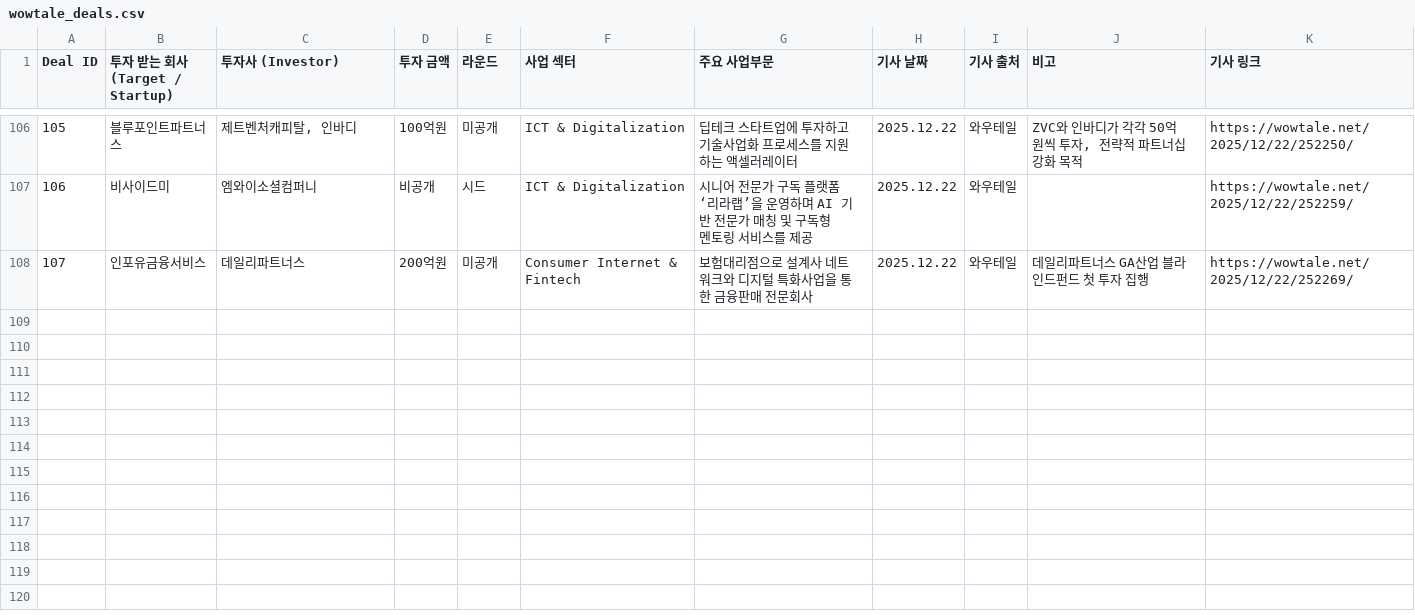
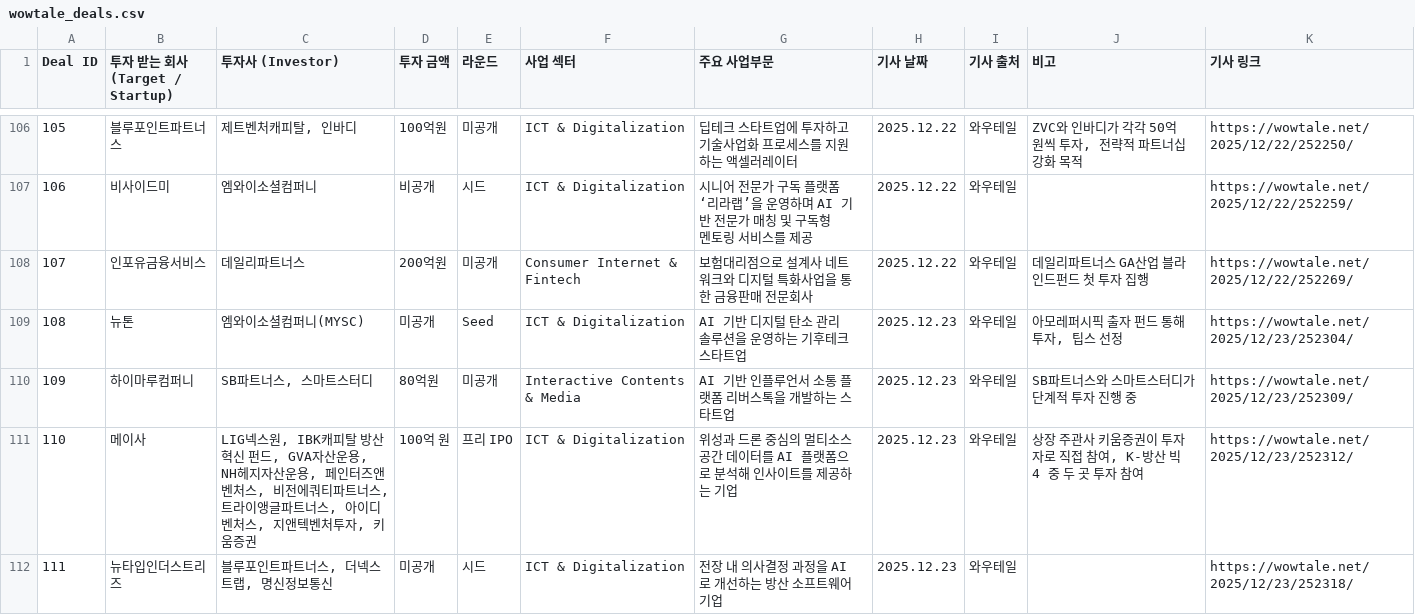
Before and after one commit to LFIntern/VC-News, a CSV file: wowtale_deals.csv, drawn as a sheet; only a part is shown, gaps mark what is left out; the diff names each change by its address in the sheet, - before the commit and + after, or states it on an @@ line.

```diff
--- a/wowtale_deals.csv
+++ b/wowtale_deals.csv
+row 109: 108 | 뉴톤 | 엠와이소셜컴퍼니(MYSC) | 미공개 | Seed | ICT & Digitalization | AI 기반 디지털 탄소 관리 솔루션을 운영하는 기후테크 스타트업 | 2025.12.23 | 와우테일 | 아모레퍼시픽 출자 펀드 통해 투자, 팁스 선정 | https://wowtale.net/2025/12/23/252304/
+row 110: 109 | 하이마루컴퍼니 | SB파트너스, 스마트스터디 | 80억원 | 미공개 | Interactive Contents & Media | AI 기반 인플루언서 소통 플랫폼 리버스톡을 개발하는 스타트업 | 2025.12.23 | 와우테일 | SB파트너스와 스마트스터디가 단계적 투자 진행 중 | https://wowtale.net/2025/12/23/252309/
+row 111: 110 | 메이사 | LIG넥스원, IBK캐피탈 방산혁신 펀드, GVA자산운용, NH헤지자산운용, 페인터즈앤벤처스, 비전에쿼티파트너스, 트라이앵글파트너스, 아이디벤처스, 지앤텍벤처투자, 키움증권 | 100억 원 | 프리 IPO | ICT & Digitalization | 위성과 드론 중심의 멀티소스 공간 데이터를 AI 플랫폼으로 분석해 인사이트를 제공하는 기업 | 2025.12.23 | 와우테일 | 상장 주관사 키움증권이 투자자로 직접 참여, K-방산 빅4 중 두 곳 투자 참여 | https://wowtale.net/2025/12/23/252312/
+row 112: 111 | 뉴타입인더스트리즈 | 블루포인트파트너스, 더넥스트랩, 명신정보통신 | 미공개 | 시드 | ICT & Digitalization | 전장 내 의사결정 과정을 AI로 개선하는 방산 소프트웨어 기업 | 2025.12.23 | 와우테일 |  | https://wowtale.net/2025/12/23/252318/
```
Also changed, not shown: lp_news_links.csv, lp_news_master_log.csv, 2 other files.
